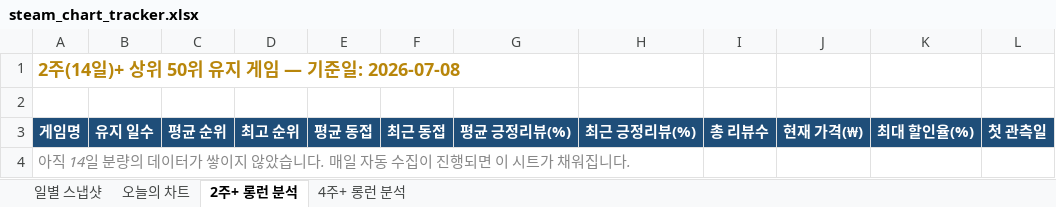
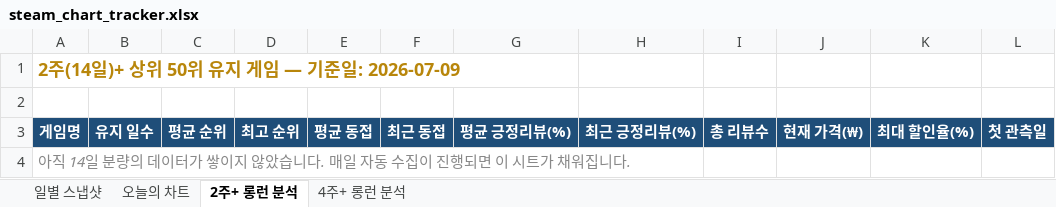
Before and after one commit to yunahro0513/steam-tracker, an Excel workbook: steam_chart_tracker.xlsx, sheet 2주+ 롱런 분석, drawn as a sheet; only a part is shown; values as stored, in another font and other column widths than the file's, no borders; the diff names each change by its address in the sheet, - before the commit and + after, or states it on an @@ line.

```diff
--- a/steam_chart_tracker.xlsx (sheet 2주+ 롱런 분석)
+++ b/steam_chart_tracker.xlsx (sheet 2주+ 롱런 분석)
-A1: 2주(14일)+ 상위 50위 유지 게임 — 기준일: 2026-07-08
+A1: 2주(14일)+ 상위 50위 유지 게임 — 기준일: 2026-07-09
```
Also changed, not shown: sheet 일별 스냅샷, sheet 4주+ 롱런 분석, sheet 오늘의 차트, 1 other file.
